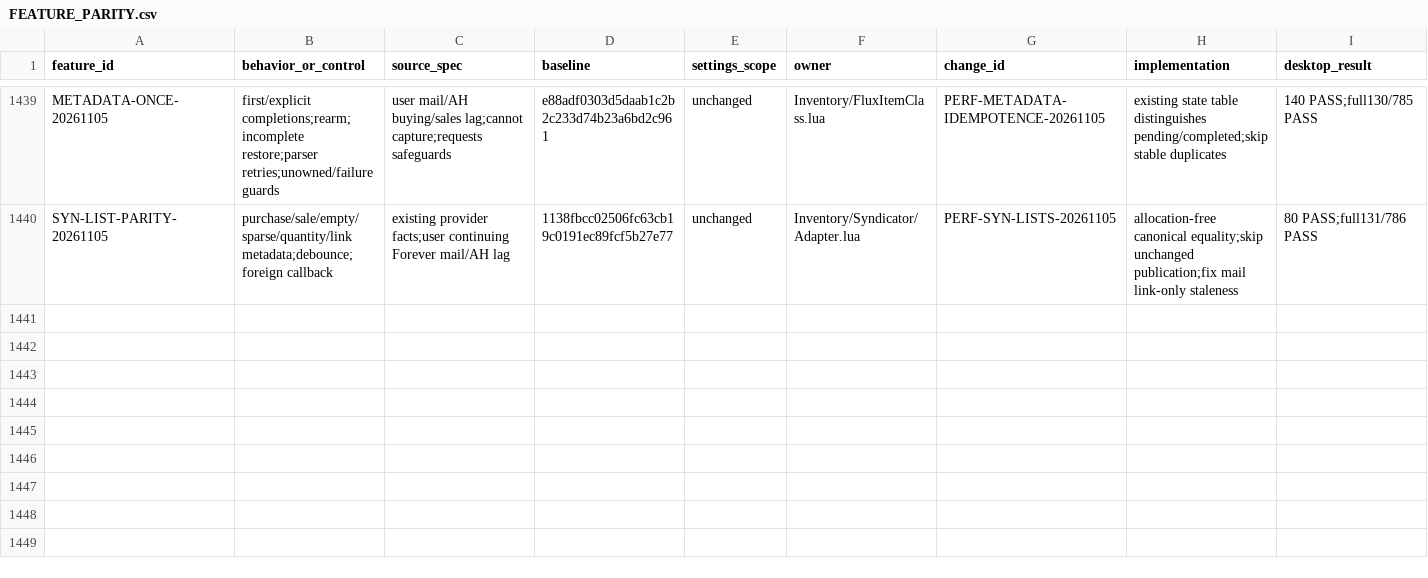
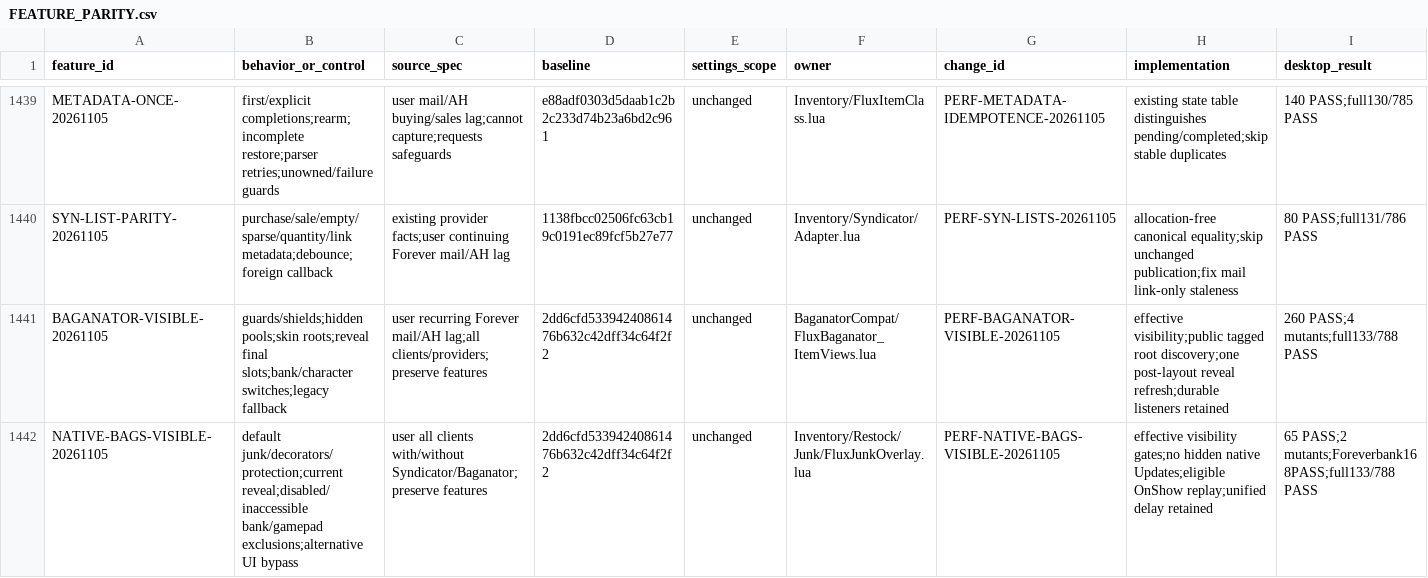
Before and after one commit to DoctorFlux/FluxUI, a CSV file: docs/FEATURE_PARITY.csv, drawn as a sheet; only a part is shown, gaps mark what is left out; rows hold the shown columns only; the diff names each change by its address in the sheet, - before the commit and + after, or states it on an @@ line.

```diff
--- a/docs/FEATURE_PARITY.csv
+++ b/docs/FEATURE_PARITY.csv
+row 1441: BAGANATOR-VISIBLE-20261105 | guards/shields;hidden pools;skin roots;reveal final slots;bank/character switches;legacy fallback | user recurring Forever mail/AH lag;all clients/providers;preserve features | 2dd6cfd53394240861476b632c42dff34c64f2f2 | unchanged | BaganatorCompat/FluxBaganator_ItemViews.lua | PERF-BAGANATOR-VISIBLE-20261105 | effective visibility;public tagged root discovery;one post-layout reveal refresh;durable listeners retained | 260 PASS;4 mutants;full133/788 PASS
+row 1442: NATIVE-BAGS-VISIBLE-20261105 | default junk/decorators/protection;current reveal;disabled/inaccessible bank/gamepad exclusions;alternative UI bypass | user all clients with/without Syndicator/Baganator;preserve features | 2dd6cfd53394240861476b632c42dff34c64f2f2 | unchanged | Inventory/Restock/Junk/FluxJunkOverlay.lua | PERF-NATIVE-BAGS-VISIBLE-20261105 | effective visibility gates;no hidden native Updates;eligible OnShow replay;unified delay retained | 65 PASS;2 mutants;Foreverbank168PASS;full133/788 PASS
```
Also changed, not shown: docs/CLIENT_MATRIX.csv, docs/PERFORMANCE_RESULTS.csv, 20 other files.
